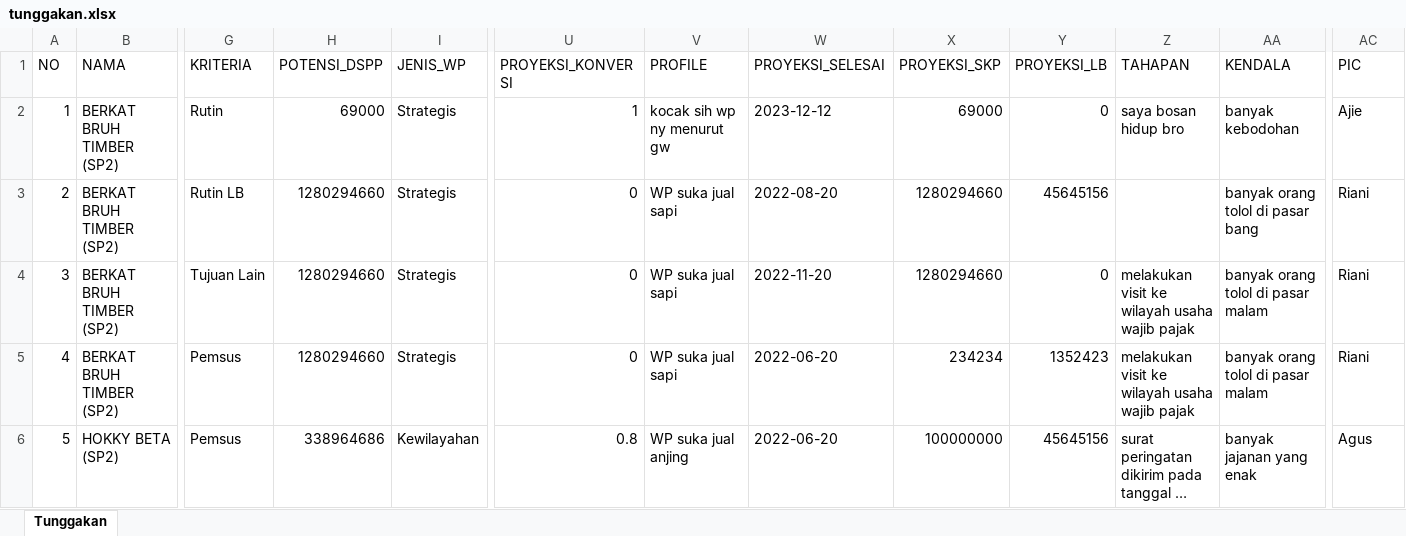
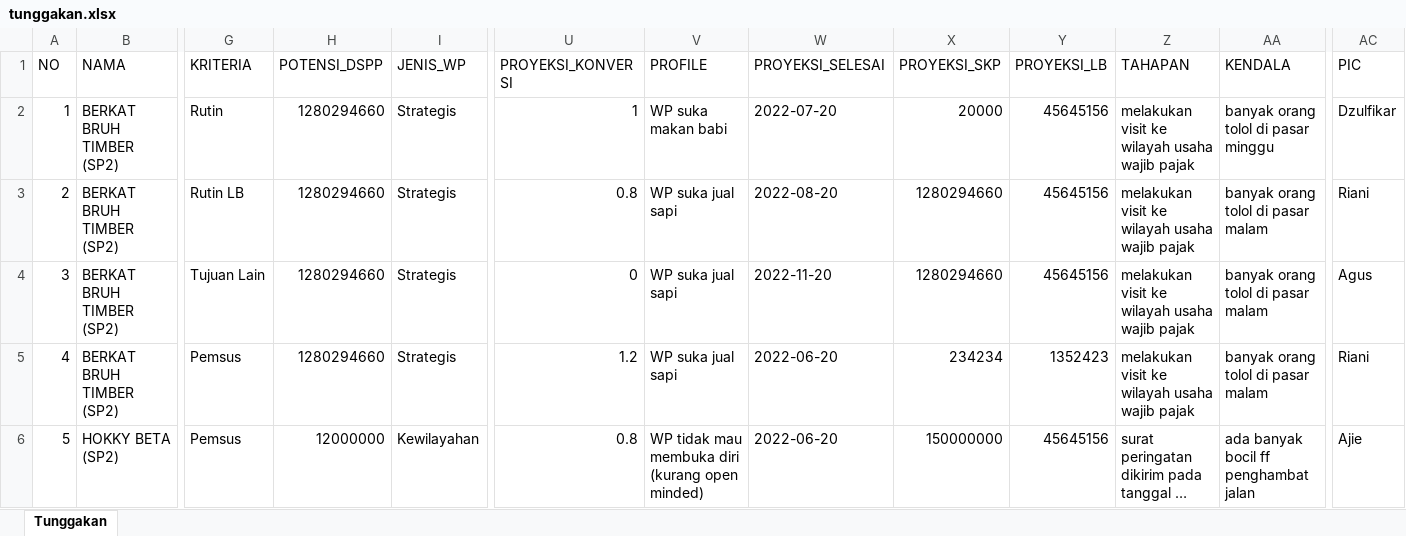
Before and after one commit to xvrx/montungClone, an Excel workbook: backend/download/tunggakan.xlsx, sheet Tunggakan, drawn as a sheet; only a part is shown, gaps mark what is left out; long unchanged cells end in …; values as stored, in another font and other column widths than the file's, no borders; the diff names each change by its address in the sheet, - before the commit and + after, or states it on an @@ line.

```diff
--- a/backend/download/tunggakan.xlsx (sheet Tunggakan)
+++ b/backend/download/tunggakan.xlsx (sheet Tunggakan)
-H2 (POTENSI_DSPP): 69000
+H2 (POTENSI_DSPP): 1280294660
-V2 (PROFILE): kocak sih wp ny menurut gw
+V2 (PROFILE): WP suka makan babi
-W2 (PROYEKSI_SELESAI): 2023-12-12
+W2 (PROYEKSI_SELESAI): 2022-07-20
-X2 (PROYEKSI_SKP): 69000
+X2 (PROYEKSI_SKP): 20000
-Y2 (PROYEKSI_LB): 0
+Y2 (PROYEKSI_LB): 45645156
-Z2 (TAHAPAN): saya bosan hidup bro
+Z2 (TAHAPAN): melakukan visit ke wilayah usaha wajib pajak
-AA2 (KENDALA): banyak kebodohan
+AA2 (KENDALA): banyak orang tolol di pasar minggu
-AC2 (PIC): Ajie
+AC2 (PIC): Dzulfikar
-U3 (PROYEKSI_KONVERSI): 0
+U3 (PROYEKSI_KONVERSI): 0.8
-Z3 (TAHAPAN): (empty)
+Z3 (TAHAPAN): melakukan visit ke wilayah usaha wajib pajak
-AA3 (KENDALA): banyak orang tolol di pasar bang
+AA3 (KENDALA): banyak orang tolol di pasar malam
-Y4 (PROYEKSI_LB): 0
+Y4 (PROYEKSI_LB): 45645156
-AC4 (PIC): Riani
+AC4 (PIC): Agus
-U5 (PROYEKSI_KONVERSI): 0
+U5 (PROYEKSI_KONVERSI): 1.2
-H6 (POTENSI_DSPP): 338964686
+H6 (POTENSI_DSPP): 12000000
-V6 (PROFILE): WP suka jual anjing
+V6 (PROFILE): WP tidak mau membuka diri (kurang open minded)
-X6 (PROYEKSI_SKP): 100000000
+X6 (PROYEKSI_SKP): 150000000
-AA6 (KENDALA): banyak jajanan yang enak
+AA6 (KENDALA): ada banyak bocil ff penghambat jalan
-AC6 (PIC): Agus
+AC6 (PIC): Ajie
```
Also changed, not shown: backend/download/selesai.xlsx, backend/download/usulan.xlsx, 24 other files.
